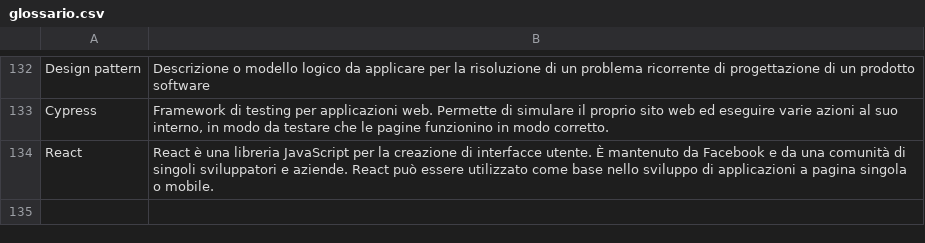
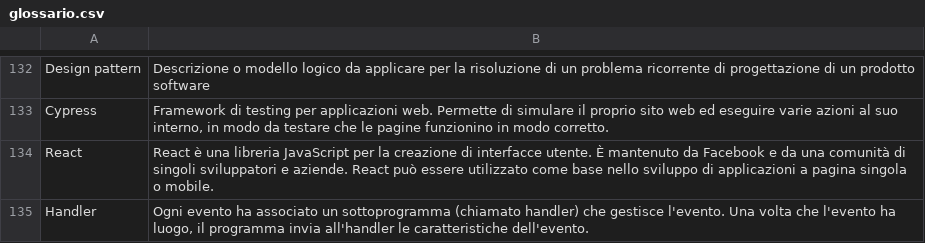
Before and after one commit to Omicron-Team/Documentazione, a CSV file: DocumentazioneEsterna/Glossario/glossario.csv, drawn as a sheet; only a part is shown, gaps mark what is left out.

Commit message:
Add Handler

```diff
--- a/DocumentazioneEsterna/Glossario/glossario.csv
+++ b/DocumentazioneEsterna/Glossario/glossario.csv
@@ -134 +134,2 @@ Cypress,"Framework di testing per applicazioni web. Permette di simulare il prop
 React,"React è una libreria JavaScript per la creazione di interfacce utente. È mantenuto da Facebook e da una comunità di singoli sviluppatori e aziende. React può essere utilizzato come base nello sviluppo di applicazioni a pagina singola o mobile."
+Handler,"Ogni evento ha associato un sottoprogramma (chiamato handler) che gestisce l'evento. Una volta che l'evento ha luogo, il programma invia all'handler le caratteristiche dell'evento."
```
